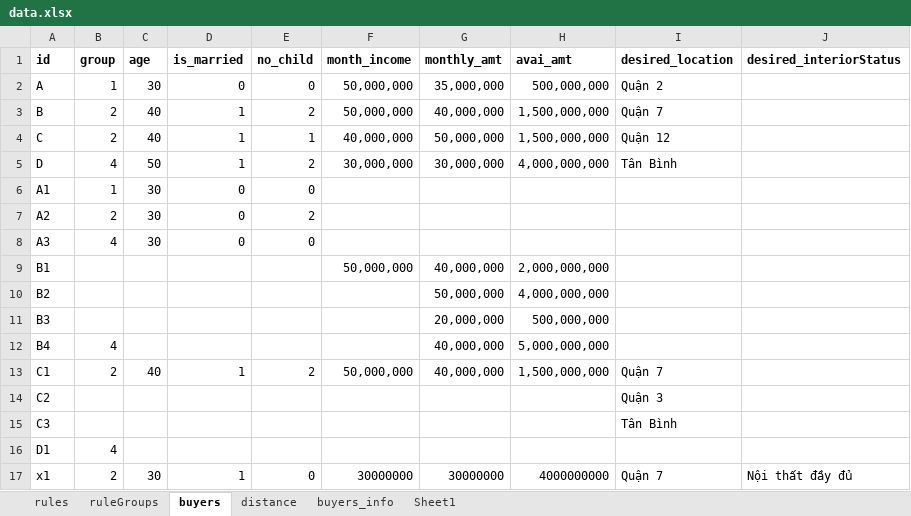
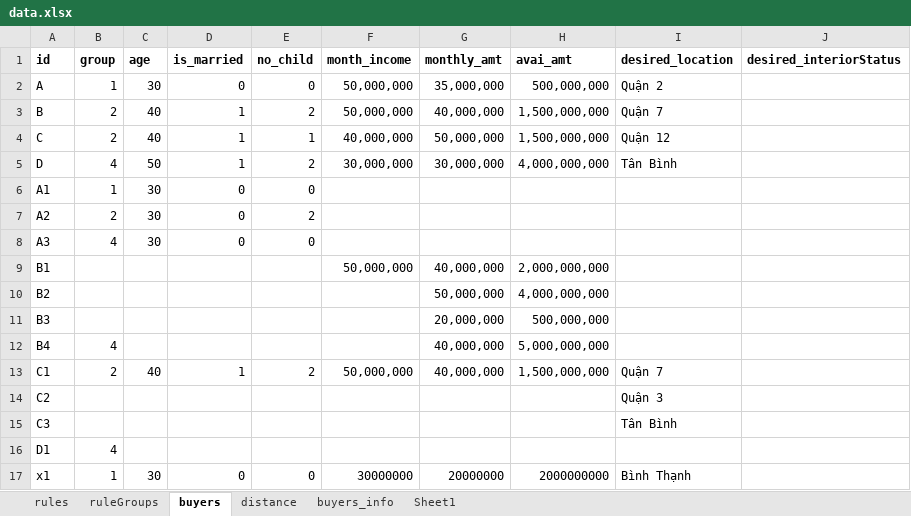
Before and after one commit to phannghia2310/DATN, an Excel workbook: model/data.xlsx, sheet buyers, drawn as a sheet; values as stored, in another font and other column widths than the file's, no borders; the diff names each change by its address in the sheet, - before the commit and + after, or states it on an @@ line.

```diff
--- a/model/data.xlsx (sheet buyers)
+++ b/model/data.xlsx (sheet buyers)
-B17 (group): 2
+B17 (group): 1
-D17 (is_married): 1
+D17 (is_married): 0
-G17 (monthly_amt): 30000000
+G17 (monthly_amt): 20000000
-H17 (avai_amt): 4000000000
+H17 (avai_amt): 2000000000
-I17 (desired_location): Quận 7
+I17 (desired_location): Bình Thạnh
-J17 (desired_interiorStatus): Nội thất đầy đủ
+J17 (desired_interiorStatus): (empty)
```
Also changed, not shown: sheet buyers_info, 28 other files.
